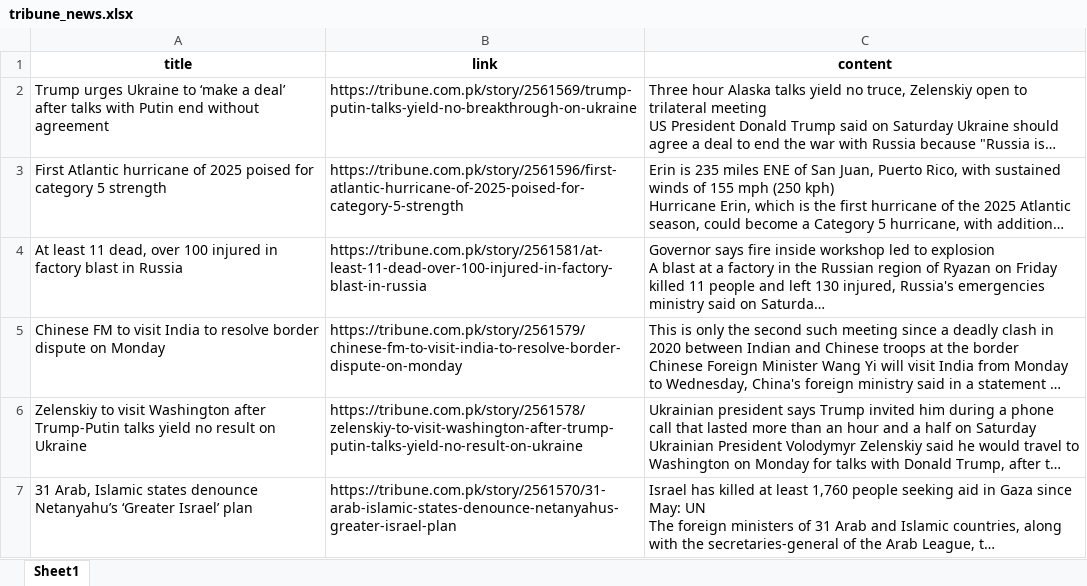
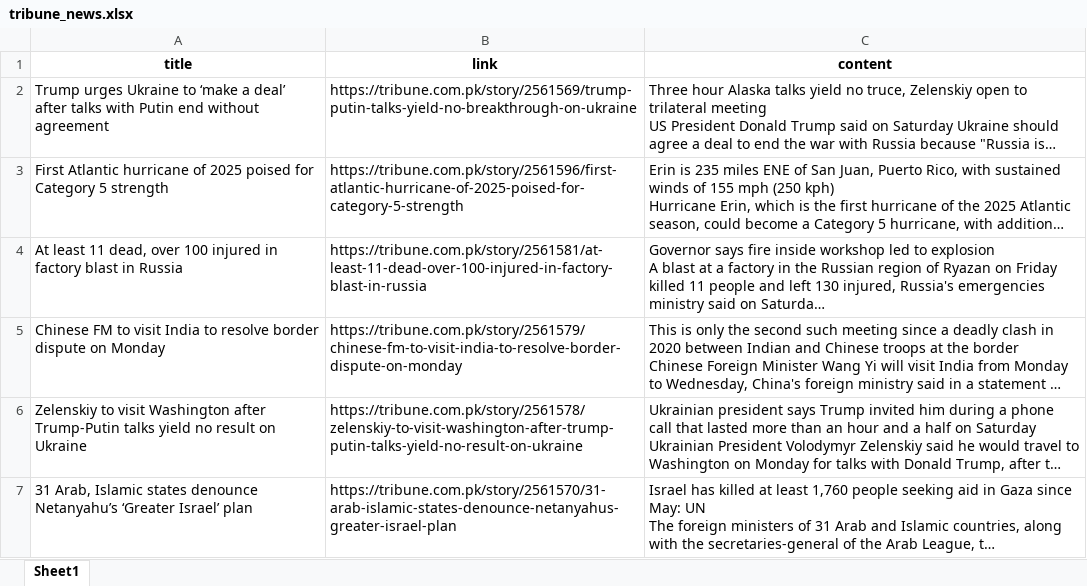
Before and after one commit to aghaai/ExpressTribuneScraper, an Excel workbook: tribune_news.xlsx, sheet Sheet1, drawn as a sheet; only a part is shown; long unchanged cells end in …; values as stored, in another font and other column widths than the file's, no borders; the diff names each change by its address in the sheet, - before the commit and + after, or states it on an @@ line.

```diff
--- a/tribune_news.xlsx (sheet Sheet1)
+++ b/tribune_news.xlsx (sheet Sheet1)
-A3 (title): …poised for category 5 strength
+A3 (title): …poised for Category 5 strength
```
